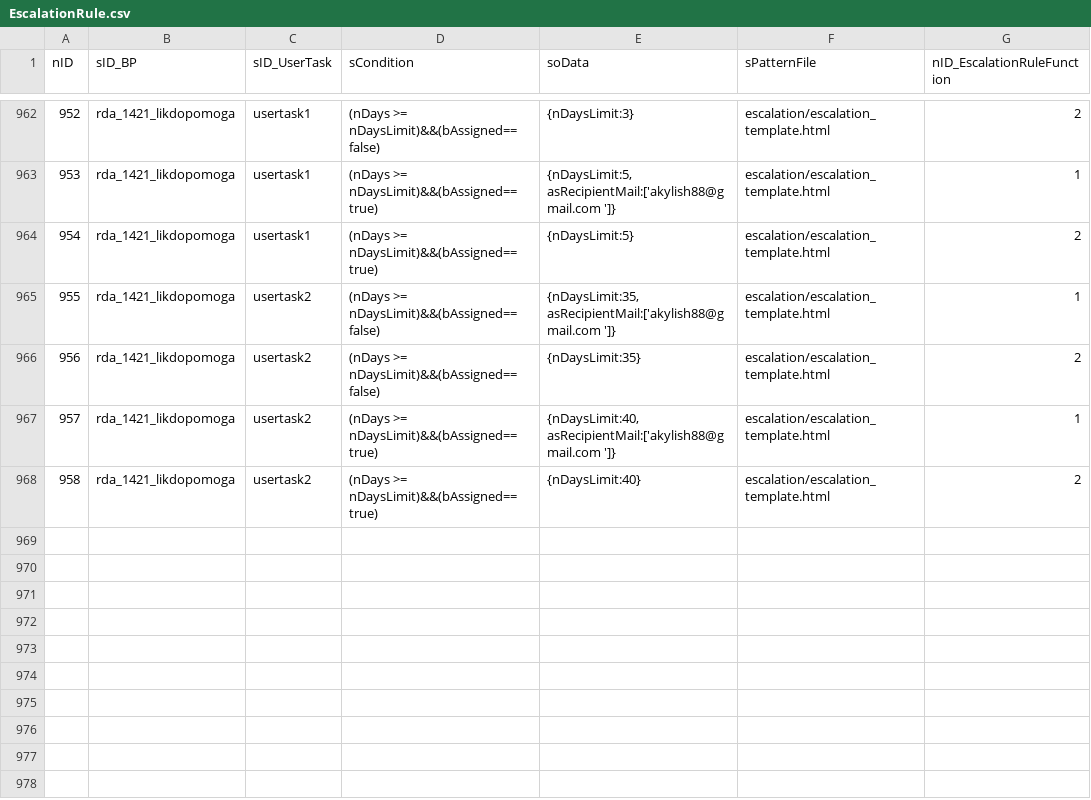
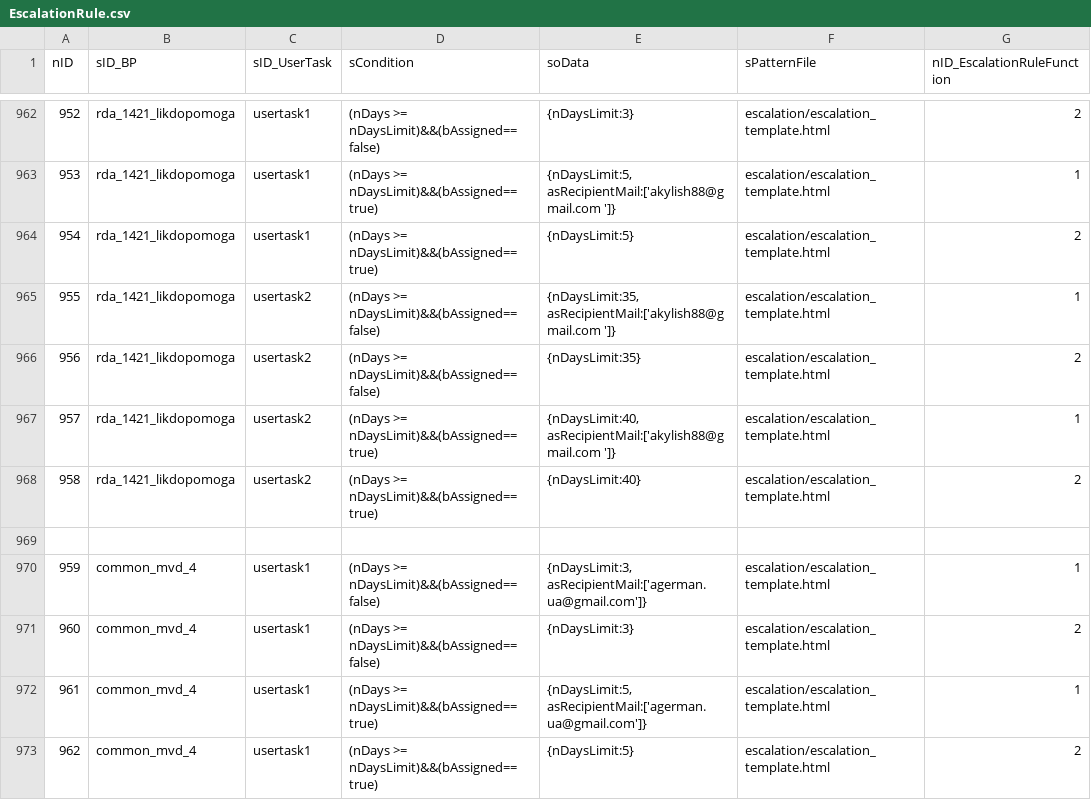
Before and after one commit to iGov-UA/i, a CSV file: wf-base/src/main/resources/data/prod/EscalationRule.csv, drawn as a sheet; only a part is shown, gaps mark what is left out.

Commit message:
escalation 1486

```diff
--- a/wf-base/src/main/resources/data/prod/EscalationRule.csv
+++ b/wf-base/src/main/resources/data/prod/EscalationRule.csv
@@ -968 +968,6 @@ nID;sID_BP;sID_UserTask;sCondition;soData;sPatternFile;nID_EscalationRuleFunctio
 958;rda_1421_likdopomoga;"usertask2";"(nDays >= nDaysLimit)&&(bAssigned==true)";"{nDaysLimit:40}";"escalation/escalation_template.html";2
+
+959;common_mvd_4;"usertask1";"(nDays >= nDaysLimit)&&(bAssigned==false)";"{nDaysLimit:3, asRecipientMail:['agerman.ua@gmail.com']}";"escalation/escalation_template.html";1
+960;common_mvd_4;"usertask1";"(nDays >= nDaysLimit)&&(bAssigned==false)";"{nDaysLimit:3}";"escalation/escalation_template.html";2
+961;common_mvd_4;"usertask1";"(nDays >= nDaysLimit)&&(bAssigned==true)";"{nDaysLimit:5, asRecipientMail:['agerman.ua@gmail.com']}";"escalation/escalation_template.html";1
+962;common_mvd_4;"usertask1";"(nDays >= nDaysLimit)&&(bAssigned==true)";"{nDaysLimit:5}";"escalation/escalation_template.html";2
```
